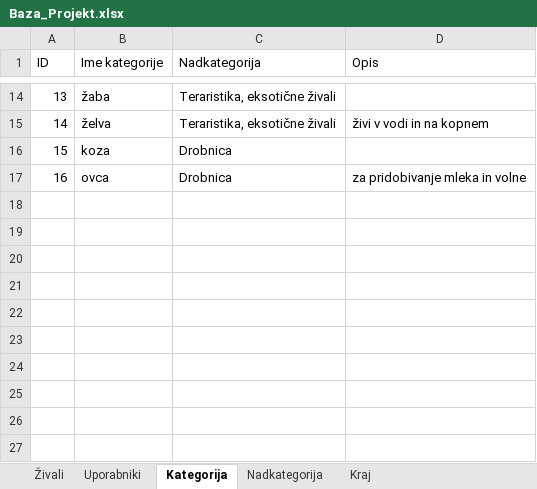
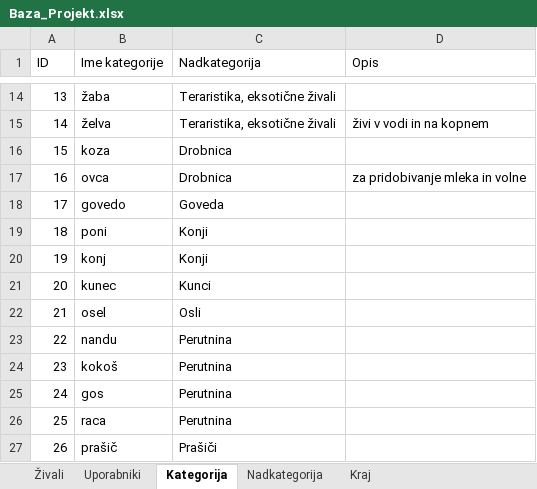
Before and after one commit to mancafifnja/Projekt_OPB, an Excel workbook: Baza_Projekt.xlsx, sheet Kategorija, drawn as a sheet; only a part is shown, gaps mark what is left out; values as stored, in another font and other column widths than the file's, no borders; the diff names each change by its address in the sheet, - before the commit and + after, or states it on an @@ line.

```diff
--- a/Baza_Projekt.xlsx (sheet Kategorija)
+++ b/Baza_Projekt.xlsx (sheet Kategorija)
+row 18: 17 | govedo | Goveda
+row 19: 18 | poni | Konji
+row 20: 19 | konj | Konji
+row 21: 20 | kunec | Kunci
+row 22: 21 | osel | Osli
+row 23: 22 | nandu | Perutnina
+row 24: 23 | kokoš | Perutnina
+row 25: 24 | gos | Perutnina
+row 26: 25 | raca | Perutnina
+row 27: 26 | prašič | Prašiči
```
Also changed, not shown: sheet Živali, sheet Uporabniki, sheet Kraj, sheet Nadkategorija.
